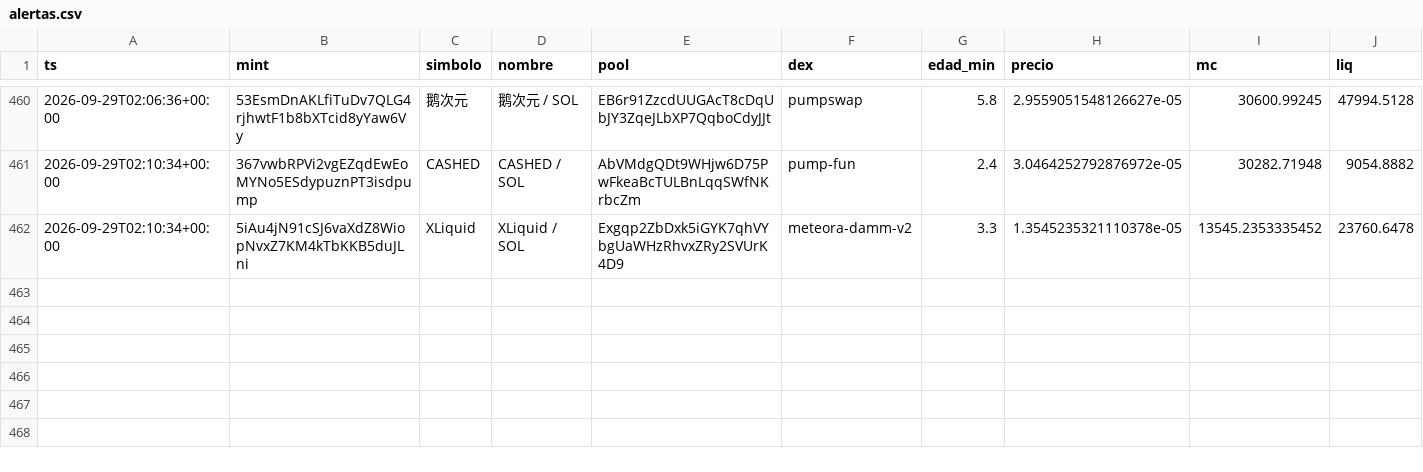
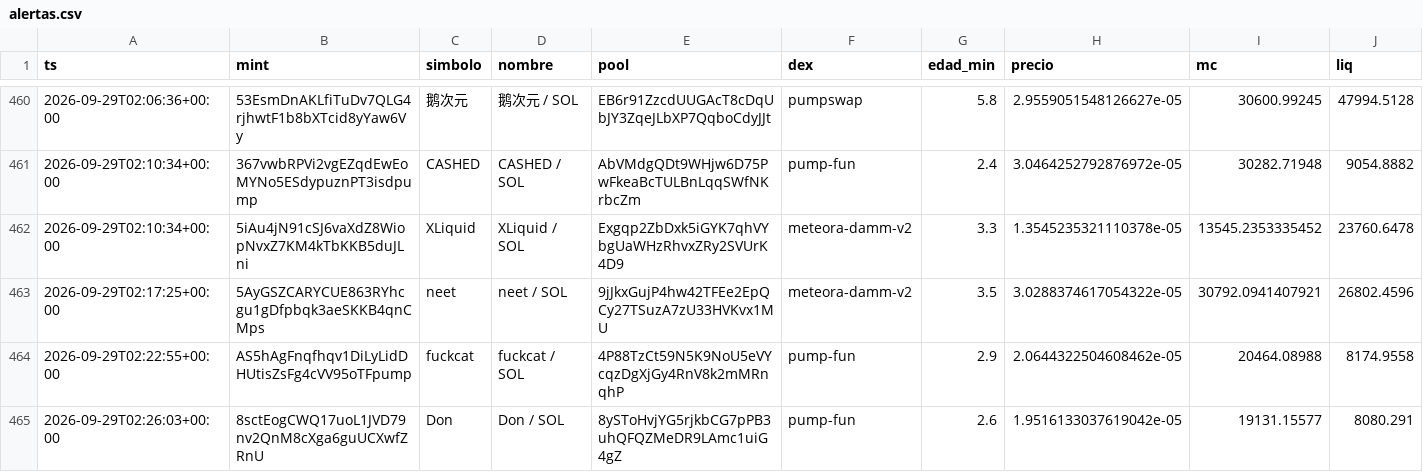
Before and after one commit to eriphelo15/An-lisis-cuantitativo, a CSV file: alertas.csv, drawn as a sheet; only a part is shown, gaps mark what is left out; rows hold the shown columns only; the diff names each change by its address in the sheet, - before the commit and + after, or states it on an @@ line.

```diff
--- a/alertas.csv
+++ b/alertas.csv
+row 463: 2026-09-29T02:17:25+00:00 | 5AyGSZCARYCUE863RYhcgu1gDfpbqk3aeSKKB4qnCMps | neet | neet / SOL | 9jJkxGujP4hw42TFEe2EpQCy27TSuzA7zU33HVKvx1MU | meteora-damm-v2 | 3.5 | 3.0288374617054322e-05 | 30792.0941407921 | 26802.4596
+row 464: 2026-09-29T02:22:55+00:00 | AS5hAgFnqfhqv1DiLyLidDHUtisZsFg4cVV95oTFpump | fuckcat | fuckcat / SOL | 4P88TzCt59N5K9NoU5eVYcqzDgXjGy4RnV8k2mMRnqhP | pump-fun | 2.9 | 2.0644322504608462e-05 | 20464.08988 | 8174.9558
+row 465: 2026-09-29T02:26:03+00:00 | 8sctEogCWQ17uoL1JVD79nv2QnM8cXga6guUCXwfZRnU | Don | Don / SOL | 8ySToHvjYG5rjkbCG7pPB3uhQFQZMeDR9LAmc1uiG4gZ | pump-fun | 2.6 | 1.9516133037619042e-05 | 19131.15577 | 8080.291
```
Also changed, not shown: seguimiento.csv, 2 other files.
